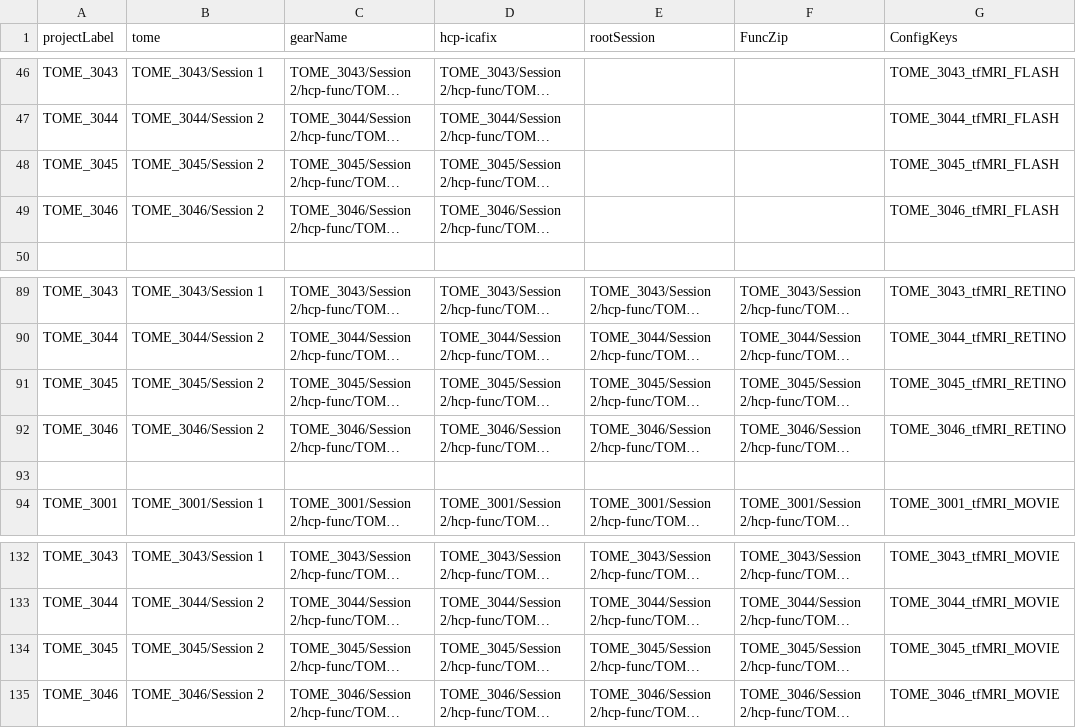
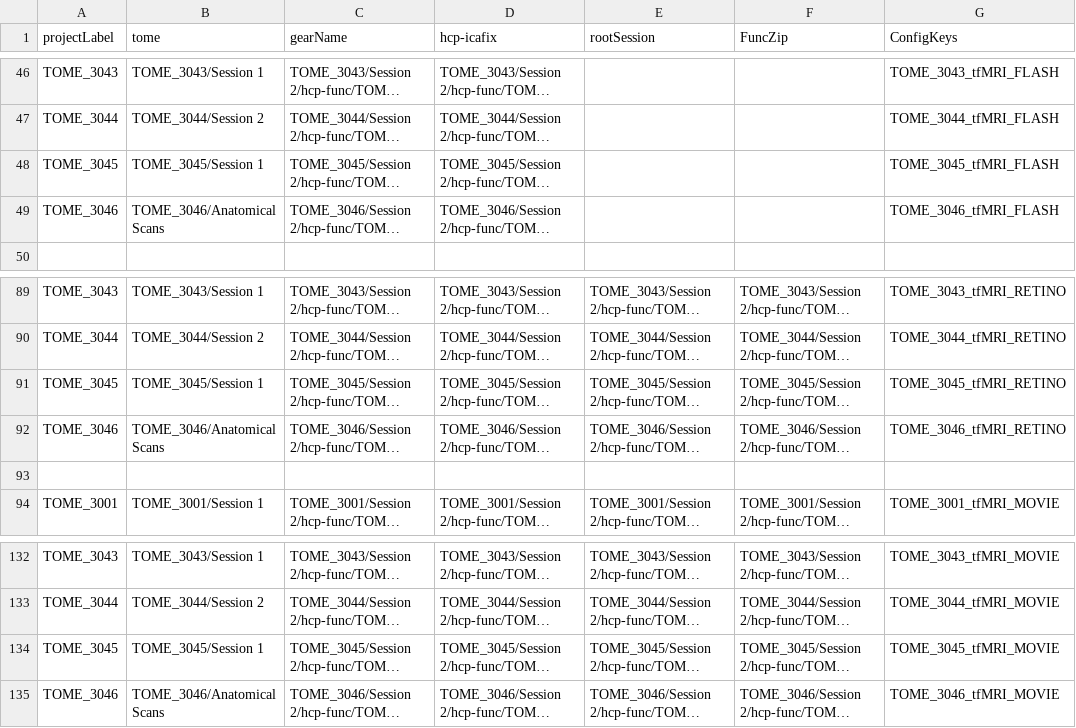
Before and after one commit to gkaguirrelab/mriTOMEAnalysis, a CSV file: code/submitGears/tomeHCPFuncICAFIX_Session2.csv, drawn as a sheet; only a part is shown, gaps mark what is left out; long unchanged cells end in …; the diff names each change by its address in the sheet, - before the commit and + after, or states it on an @@ line.

```diff
--- a/code/submitGears/tomeHCPFuncICAFIX_Session2.csv
+++ b/code/submitGears/tomeHCPFuncICAFIX_Session2.csv
-B48 (tome): TOME_3045/Session 2
+B48 (tome): TOME_3045/Session 1
-B49 (tome): TOME_3046/Session 2
+B49 (tome): TOME_3046/Anatomical Scans
-B91 (tome): TOME_3045/Session 2
+B91 (tome): TOME_3045/Session 1
-B92 (tome): TOME_3046/Session 2
+B92 (tome): TOME_3046/Anatomical Scans
-B134 (tome): TOME_3045/Session 2
+B134 (tome): TOME_3045/Session 1
-B135 (tome): TOME_3046/Session 2
+B135 (tome): TOME_3046/Anatomical Scans
```
Also changed, not shown: code/submitGears/tomeHCPFuncICAFIX_Session1.csv.
